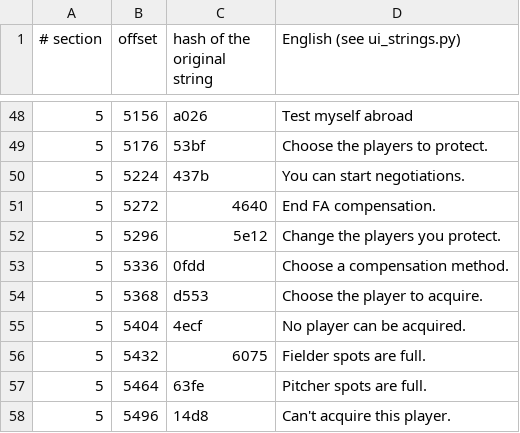
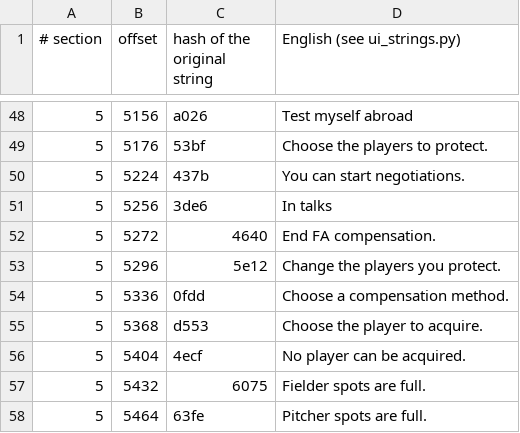
Before and after one commit to ogura-connection/Pawapros15-tools, a TSV file: translation/strings/pn_fa.rel.tsv, drawn as a sheet; only a part is shown, gaps mark what is left out; the shorter side is filled out with more unchanged rows.

```diff
--- a/translation/strings/pn_fa.rel.tsv
+++ b/translation/strings/pn_fa.rel.tsv
@@ -50,2 +50,3 @@
 5	5224	437b	You can start negotiations.
+5	5256	3de6	In talks
 5	5272	4640	End FA compensation.
```
Also changed, not shown: translation/strings/main_prg.rel.tsv, translation/strings/sct_a_sy.rel.tsv, 4 other files.
